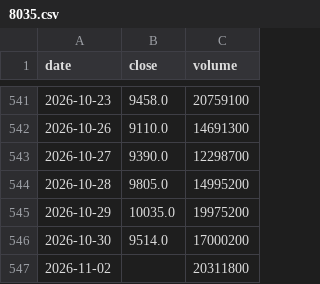
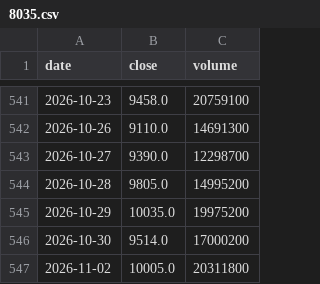
Before and after one commit to kazuo310/kabu-board, a CSV file: data/8035.csv, drawn as a sheet; only a part is shown, gaps mark what is left out.

```diff
--- a/data/8035.csv
+++ b/data/8035.csv
@@ -546,2 +546,2 @@ date,close,volume
 2026-10-30,9514.0,17000200
-2026-11-02,,20311800
+2026-11-02,10005.0,20311800
```
Also changed, not shown: data/6723.csv, data/6857.csv, 5 other files.
